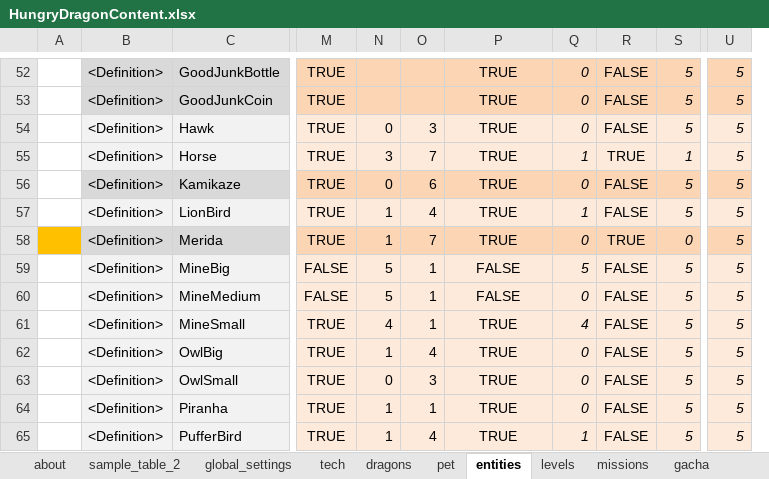
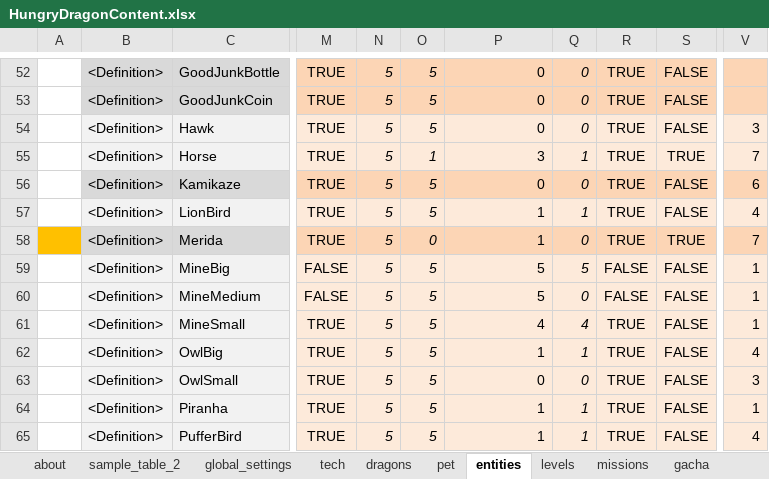
Before and after one commit to nam27062002/hello, an Excel workbook: Docs/Content/HungryDragonContent.xlsx, sheet entities, drawn as a sheet; only a part is shown, gaps mark what is left out; values as stored, in another font and other column widths than the file's, no borders; conditional formats and table styles not drawn; removed rows and columns are numbered as before the commit, all else as after; the diff covers the shown part only; the diff names each change by its address in the sheet, - before the commit and + after, or states it on an @@ line.

Commit message:
Content - Fix entities that weren't edible but were burnable
Former-commit-id: 4e8291ceed4084b8df6765c36acd089f5f3f3552

```diff
--- a/Docs/Content/HungryDragonContent.xlsx (sheet entities)
+++ b/Docs/Content/HungryDragonContent.xlsx (sheet entities)
+column R, rows 52-65: TRUE | TRUE | TRUE | TRUE | TRUE | TRUE | TRUE | FALSE | FALSE | TRUE | TRUE | TRUE | TRUE | TRUE
-column S, rows 52-65: 5 | 5 | 5 | 1 | 5 | 5 | 0 | 5 | 5 | 5 | 5 | 5 | 5 | 5
-column U, rows 52-65: all 5
+column V, rows 54-65: 3 | 7 | 6 | 4 | 7 | 1 | 1 | 1 | 4 | 3 | 1 | 4
-N52:N53: (empty)
+N52:N53: 5
-O52:O53: (empty)
+O52:O53: 5
-P52:P65 alignment: center
+P52:P65 alignment: right
-P52:P54: TRUE
+P52:P54: 0
-N54: 0
+N54: 5
-N54:O65 italic: off
+N54:O65 italic: on
-O54: 3
+O54: 5
-N55: 3
+N55: 5
-O55: 7
+O55: 1
-P55: TRUE
+P55: 3
-N56: 0
+N56: 5
-O56: 6
+O56: 5
-P56: TRUE
+P56: 0
-N57:N58: 1
+N57:N58: 5
-O57: 4
+O57: 5
-P57:P58: TRUE
+P57:P58: 1
-O58: 7
+O58: 0
-O59:O61: 1
+O59:O61: 5
-P59:P60: FALSE
+P59:P60: 5
-N61: 4
+N61: 5
-P61: TRUE
+P61: 4
-N62: 1
+N62: 5
-O62: 4
+O62: 5
-P62: TRUE
+P62: 1
-Q62: 0
+Q62: 1
-N63: 0
+N63: 5
-O63: 3
+O63: 5
-P63: TRUE
+P63: 0
-N64:N65: 1
+N64:N65: 5
-O64: 1
+O64: 5
-P64:P65: TRUE
+P64:P65: 1
-Q64: 0
+Q64: 1
-O65: 4
+O65: 5
```
Also changed, not shown: 146 edited cells and cell formats elsewhere in this sheet, 2 other files.
